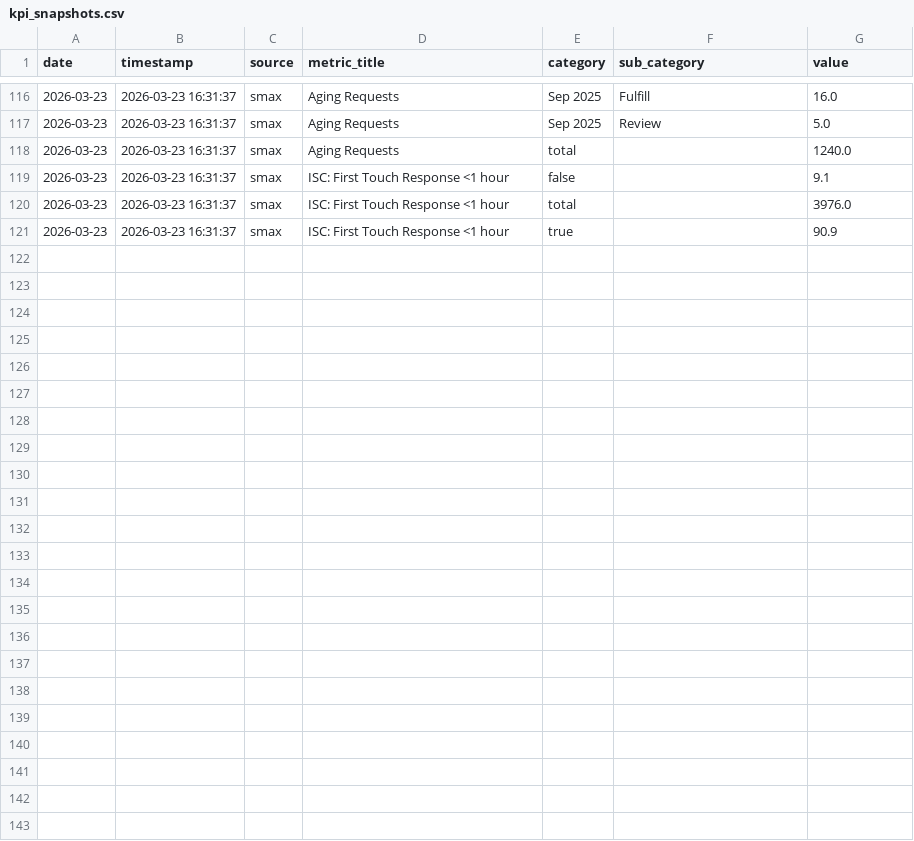
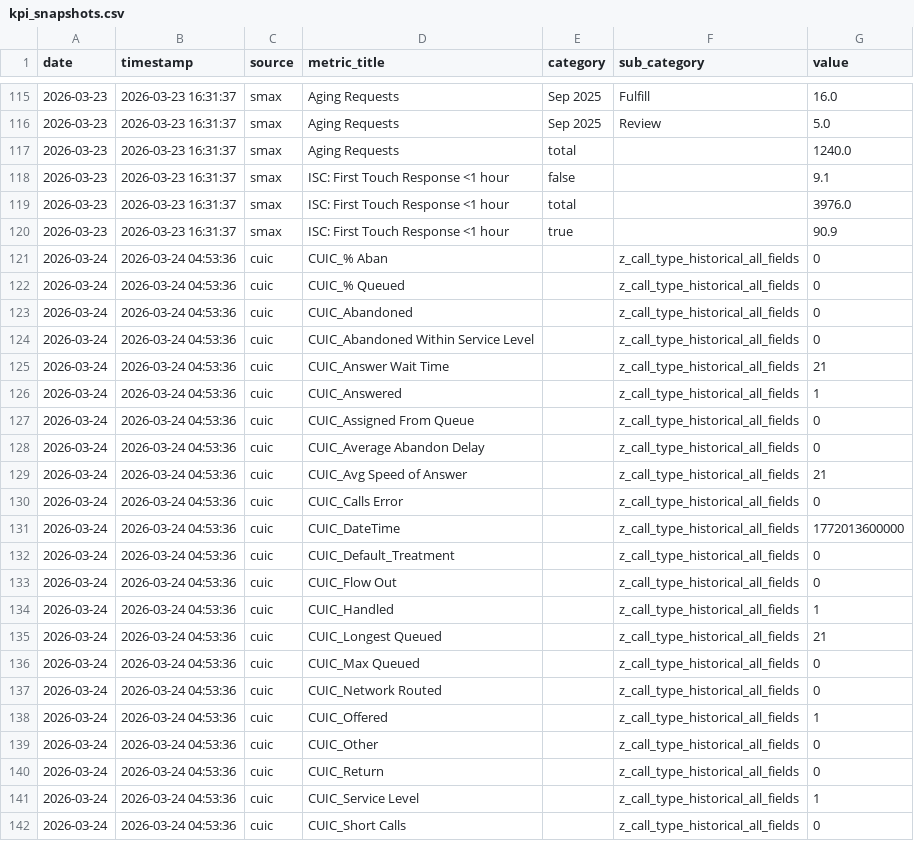
Before and after one commit to RG7on/data_aggregator, a CSV file: output/kpi_snapshots.csv, drawn as a sheet; only a part is shown, gaps mark what is left out; the diff covers the shown part only.

```diff
--- a/output/kpi_snapshots.csv
+++ b/output/kpi_snapshots.csv
@@ -121 +120,23 @@ date,timestamp,source,metric_title,category,sub_category,value
 2026-03-23,2026-03-23 16:31:37,smax,ISC: First Touch Response <1 hour,true,,90.9
+2026-03-24,2026-03-24 04:53:36,cuic,CUIC_% Aban,,z_call_type_historical_all_fields,0
+2026-03-24,2026-03-24 04:53:36,cuic,CUIC_% Queued,,z_call_type_historical_all_fields,0
+2026-03-24,2026-03-24 04:53:36,cuic,CUIC_Abandoned,,z_call_type_historical_all_fields,0
+2026-03-24,2026-03-24 04:53:36,cuic,CUIC_Abandoned Within Service Level,,z_call_type_historical_all_fields,0
+2026-03-24,2026-03-24 04:53:36,cuic,CUIC_Answer Wait Time,,z_call_type_historical_all_fields,21
+2026-03-24,2026-03-24 04:53:36,cuic,CUIC_Answered,,z_call_type_historical_all_fields,1
+2026-03-24,2026-03-24 04:53:36,cuic,CUIC_Assigned From Queue,,z_call_type_historical_all_fields,0
+2026-03-24,2026-03-24 04:53:36,cuic,CUIC_Average Abandon Delay,,z_call_type_historical_all_fields,0
+2026-03-24,2026-03-24 04:53:36,cuic,CUIC_Avg Speed of Answer,,z_call_type_historical_all_fields,21
+2026-03-24,2026-03-24 04:53:36,cuic,CUIC_Calls Error,,z_call_type_historical_all_fields,0
+2026-03-24,2026-03-24 04:53:36,cuic,CUIC_DateTime,,z_call_type_historical_all_fields,1772013600000
+2026-03-24,2026-03-24 04:53:36,cuic,CUIC_Default_Treatment,,z_call_type_historical_all_fields,0
+2026-03-24,2026-03-24 04:53:36,cuic,CUIC_Flow Out,,z_call_type_historical_all_fields,0
+2026-03-24,2026-03-24 04:53:36,cuic,CUIC_Handled,,z_call_type_historical_all_fields,1
+2026-03-24,2026-03-24 04:53:36,cuic,CUIC_Longest Queued,,z_call_type_historical_all_fields,21
+2026-03-24,2026-03-24 04:53:36,cuic,CUIC_Max Queued,,z_call_type_historical_all_fields,0
+2026-03-24,2026-03-24 04:53:36,cuic,CUIC_Network Routed,,z_call_type_historical_all_fields,0
+2026-03-24,2026-03-24 04:53:36,cuic,CUIC_Offered,,z_call_type_historical_all_fields,1
+2026-03-24,2026-03-24 04:53:36,cuic,CUIC_Other,,z_call_type_historical_all_fields,0
+2026-03-24,2026-03-24 04:53:36,cuic,CUIC_Return,,z_call_type_historical_all_fields,0
+2026-03-24,2026-03-24 04:53:36,cuic,CUIC_Service Level,,z_call_type_historical_all_fields,1
+2026-03-24,2026-03-24 04:53:36,cuic,CUIC_Short Calls,,z_call_type_historical_all_fields,0
```
Also changed, not shown: 1 removed row and 22 edited cells elsewhere in this file, 3 other files.
